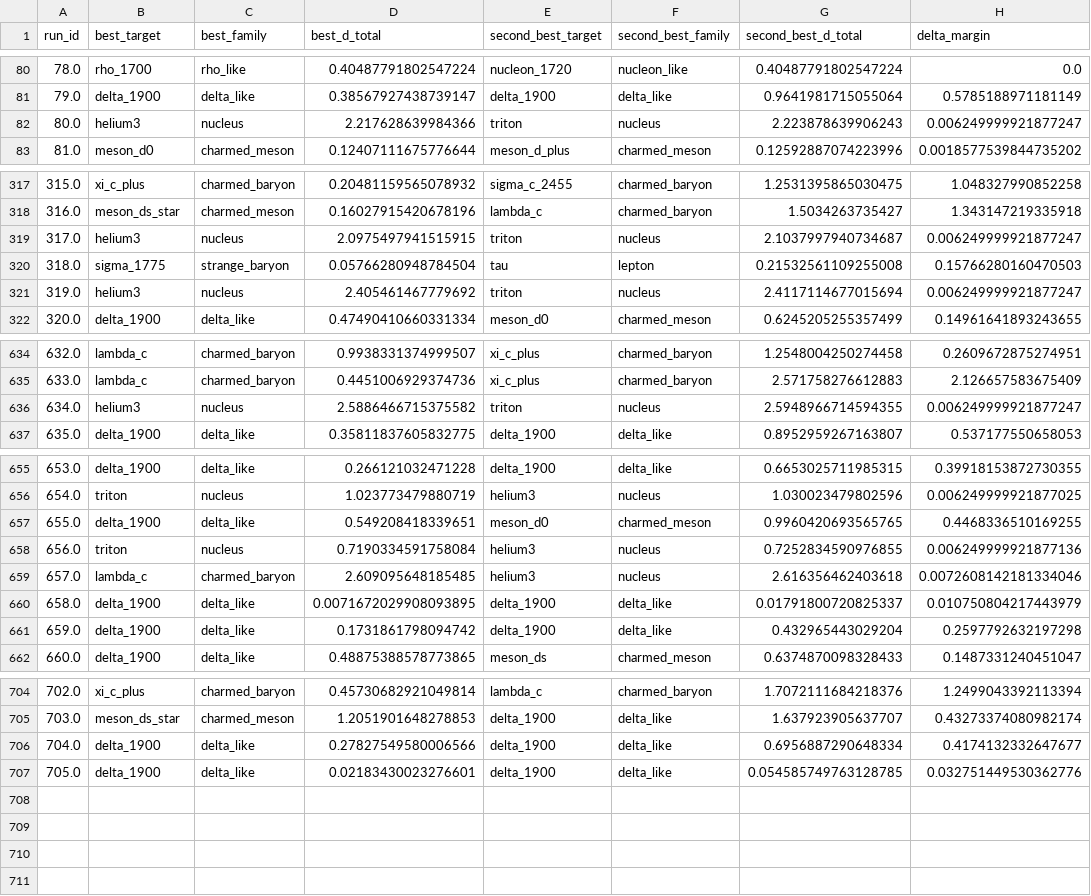
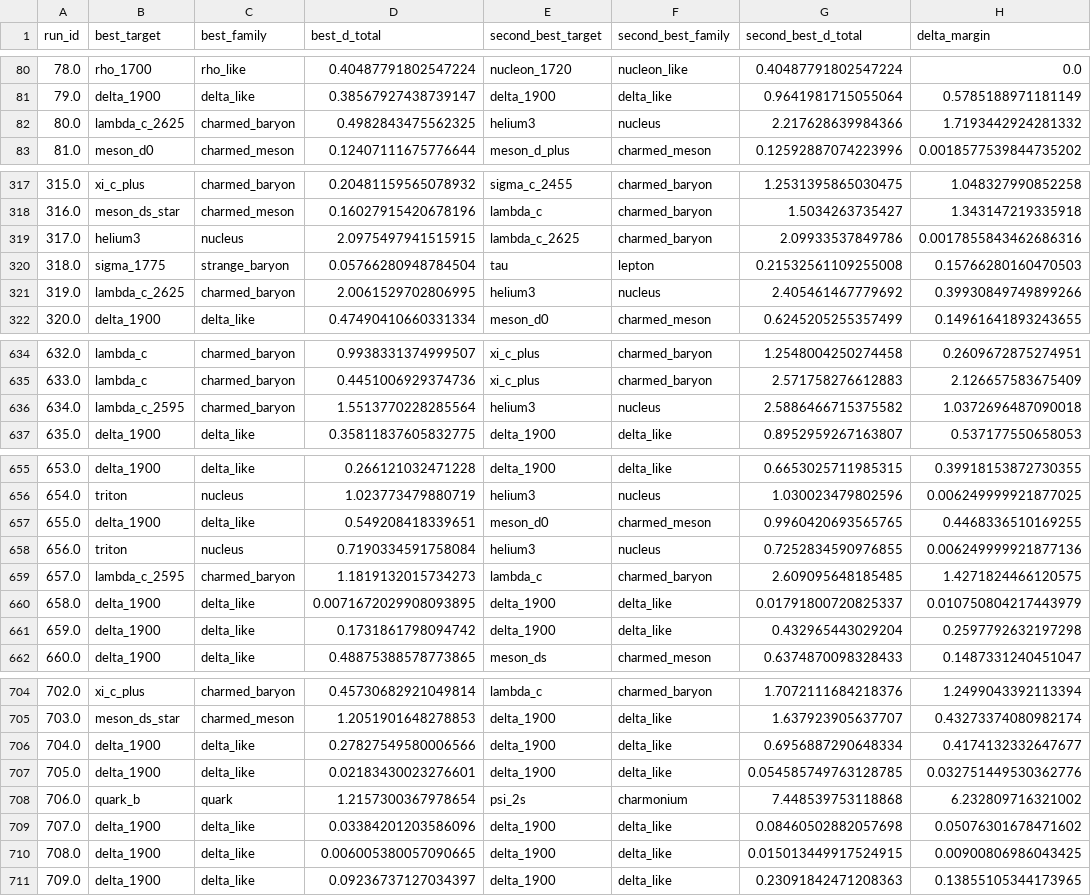
Before and after one commit to cesaragostino/doft-study05-internal-string-layers-below-quark, a CSV file: data/processed/digest/ola1/best_match_per_run.csv, drawn as a sheet; only a part is shown, gaps mark what is left out; the diff covers the shown part only.

```diff
--- a/data/processed/digest/ola1/best_match_per_run.csv
+++ b/data/processed/digest/ola1/best_match_per_run.csv
@@ -81,3 +81,3 @@ run_id,best_target,best_family,best_d_total,second_best_target,second_best_famil
 79.0,delta_1900,delta_like,0.38567927438739147,delta_1900,delta_like,0.9641981715055064,0.5785188971181149
-80.0,helium3,nucleus,2.217628639984366,triton,nucleus,2.223878639906243,0.006249999921877247
+80.0,lambda_c_2625,charmed_baryon,0.4982843475562325,helium3,nucleus,2.217628639984366,1.7193442924281332
 81.0,meson_d0,charmed_meson,0.12407111675776644,meson_d_plus,charmed_meson,0.12592887074223996,0.0018577539844735202
@@ -318,5 +318,5 @@ run_id,best_target,best_family,best_d_total,second_best_target,second_best_famil
 316.0,meson_ds_star,charmed_meson,0.16027915420678196,lambda_c,charmed_baryon,1.5034263735427,1.343147219335918
-317.0,helium3,nucleus,2.0975497941515915,triton,nucleus,2.1037997940734687,0.006249999921877247
+317.0,helium3,nucleus,2.0975497941515915,lambda_c_2625,charmed_baryon,2.09933537849786,0.0017855843462686316
 318.0,sigma_1775,strange_baryon,0.05766280948784504,tau,lepton,0.21532561109255008,0.15766280160470503
-319.0,helium3,nucleus,2.405461467779692,triton,nucleus,2.4117114677015694,0.006249999921877247
+319.0,lambda_c_2625,charmed_baryon,2.0061529702806995,helium3,nucleus,2.405461467779692,0.39930849749899266
 320.0,delta_1900,delta_like,0.47490410660331334,meson_d0,charmed_meson,0.6245205255357499,0.14961641893243655
@@ -635,3 +635,3 @@ run_id,best_target,best_family,best_d_total,second_best_target,second_best_famil
 633.0,lambda_c,charmed_baryon,0.4451006929374736,xi_c_plus,charmed_baryon,2.571758276612883,2.126657583675409
-634.0,helium3,nucleus,2.5886466715375582,triton,nucleus,2.5948966714594355,0.006249999921877247
+634.0,lambda_c_2595,charmed_baryon,1.5513770228285564,helium3,nucleus,2.5886466715375582,1.0372696487090018
 635.0,delta_1900,delta_like,0.35811837605832775,delta_1900,delta_like,0.8952959267163807,0.537177550658053
@@ -658,3 +658,3 @@ run_id,best_target,best_family,best_d_total,second_best_target,second_best_famil
 656.0,triton,nucleus,0.7190334591758084,helium3,nucleus,0.7252834590976855,0.006249999921877136
-657.0,lambda_c,charmed_baryon,2.609095648185485,helium3,nucleus,2.616356462403618,0.0072608142181334046
+657.0,lambda_c_2595,charmed_baryon,1.1819132015734273,lambda_c,charmed_baryon,2.609095648185485,1.4271824466120575
 658.0,delta_1900,delta_like,0.0071672029908093895,delta_1900,delta_like,0.01791800720825337,0.010750804217443979
@@ -707 +707,5 @@ run_id,best_target,best_family,best_d_total,second_best_target,second_best_famil
 705.0,delta_1900,delta_like,0.02183430023276601,delta_1900,delta_like,0.054585749763128785,0.032751449530362776
+706.0,quark_b,quark,1.2157300367978654,psi_2s,charmonium,7.448539753118868,6.232809716321002
+707.0,delta_1900,delta_like,0.03384201203586096,delta_1900,delta_like,0.08460502882057698,0.05076301678471602
+708.0,delta_1900,delta_like,0.006005380057090665,delta_1900,delta_like,0.015013449917524915,0.00900806986043425
+709.0,delta_1900,delta_like,0.09236737127034397,delta_1900,delta_like,0.23091842471208363,0.13855105344173965
```
Also changed, not shown: 5 edited cells elsewhere in this file, data/processed/ola1/Ola1_3-2-5_s2_correlations.csv, data/processed/ola1/best_match_per_run.csv, 11 other files.
